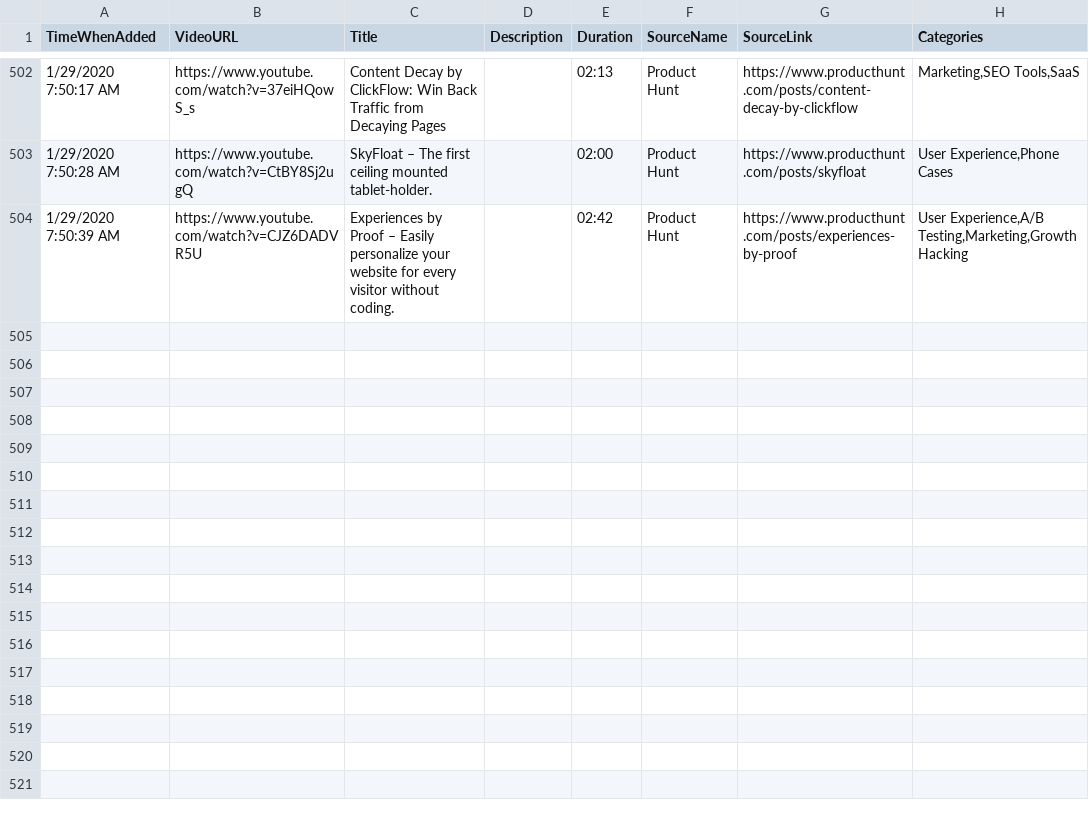
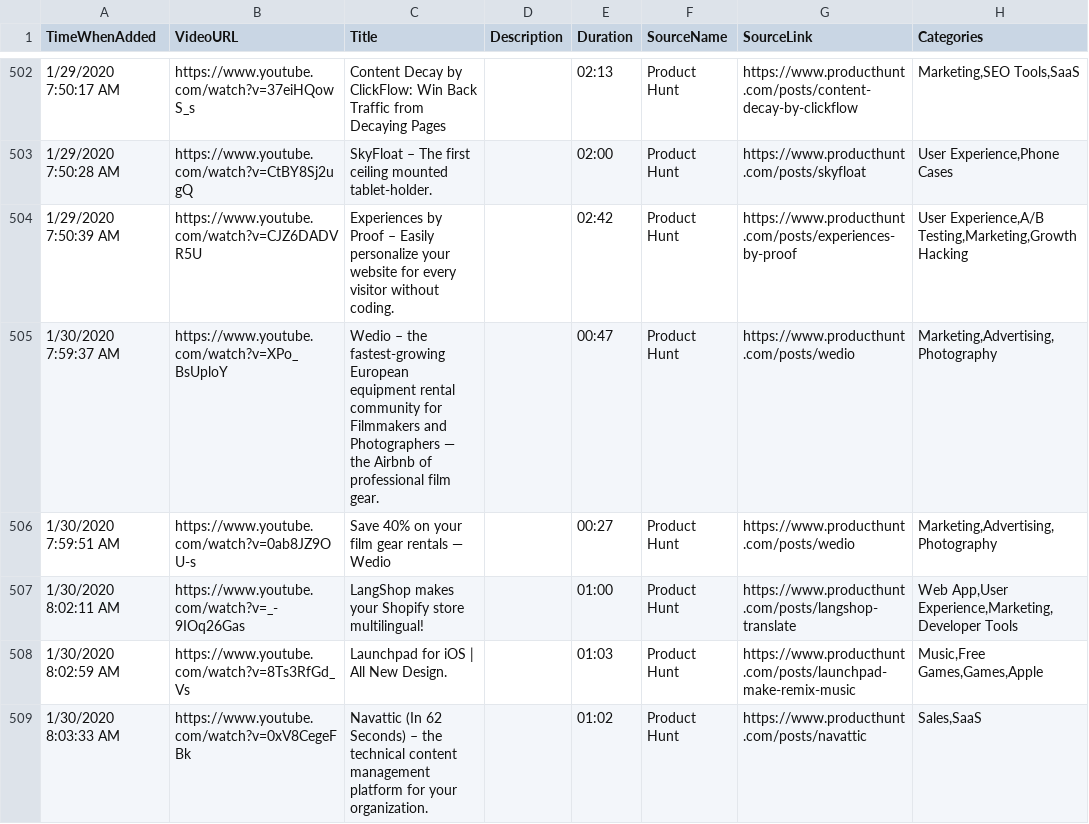
Before and after one commit to productvideostv/website, a CSV file: ProductVideosPlaylist.csv, drawn as a sheet; only a part is shown, gaps mark what is left out; the diff names each change by its address in the sheet, - before the commit and + after, or states it on an @@ line.

Commit message:
PH for today.

```diff
--- a/ProductVideosPlaylist.csv
+++ b/ProductVideosPlaylist.csv
+row 505: 1/30/2020 7:59:37 AM | https://www.youtube.com/watch?v=XPo_BsUploY | Wedio – the fastest-growing European equipment rental community for Filmmakers and Photographers — the Airbnb of professional film gear. |  | 00:47 | Product Hunt | https://www.producthunt.com/posts/wedio | Marketing,Advertising,Photography
+row 506: 1/30/2020 7:59:51 AM | https://www.youtube.com/watch?v=0ab8JZ9OU-s | Save 40% on your film gear rentals — Wedio |  | 00:27 | Product Hunt | https://www.producthunt.com/posts/wedio | Marketing,Advertising,Photography
+row 507: 1/30/2020 8:02:11 AM | https://www.youtube.com/watch?v=_-9IOq26Gas | LangShop makes your Shopify store multilingual! |  | 01:00 | Product Hunt | https://www.producthunt.com/posts/langshop-translate | Web App,User Experience,Marketing,Developer Tools
+row 508: 1/30/2020 8:02:59 AM | https://www.youtube.com/watch?v=8Ts3RfGd_Vs | Launchpad for iOS | All New Design. |  | 01:03 | Product Hunt | https://www.producthunt.com/posts/launchpad-make-remix-music | Music,Free Games,Games,Apple
+row 509: 1/30/2020 8:03:33 AM | https://www.youtube.com/watch?v=0xV8CegeFBk | Navattic (In 62 Seconds) – the technical content management platform for your organization. |  | 01:02 | Product Hunt | https://www.producthunt.com/posts/navattic | Sales,SaaS
```
